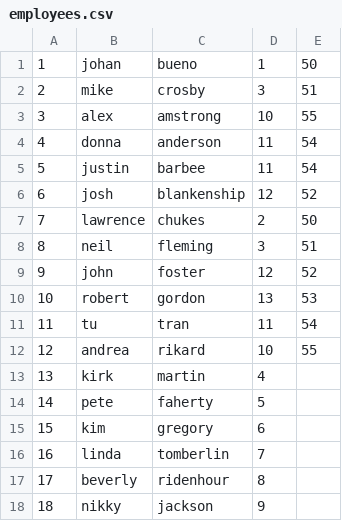
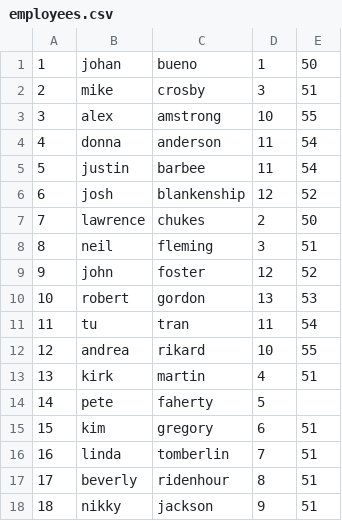
Before and after one commit to johanbueno/Employee-Tracker, a CSV file: employees.csv, drawn as a sheet.

```diff
--- a/employees.csv
+++ b/employees.csv
@@ -12,7 +12,7 @@
 12,andrea,rikard,10,55
-13,kirk,martin,4
+13,kirk,martin,4,51
 14,pete,faherty,5
-15,kim,gregory,6
-16,linda,tomberlin,7
-17,beverly,ridenhour,8
-18,nikky,jackson,9
+15,kim,gregory,6,51
+16,linda,tomberlin,7,51
+17,beverly,ridenhour,8,51
+18,nikky,jackson,9,51
```
Also changed, not shown: 5 other files.
